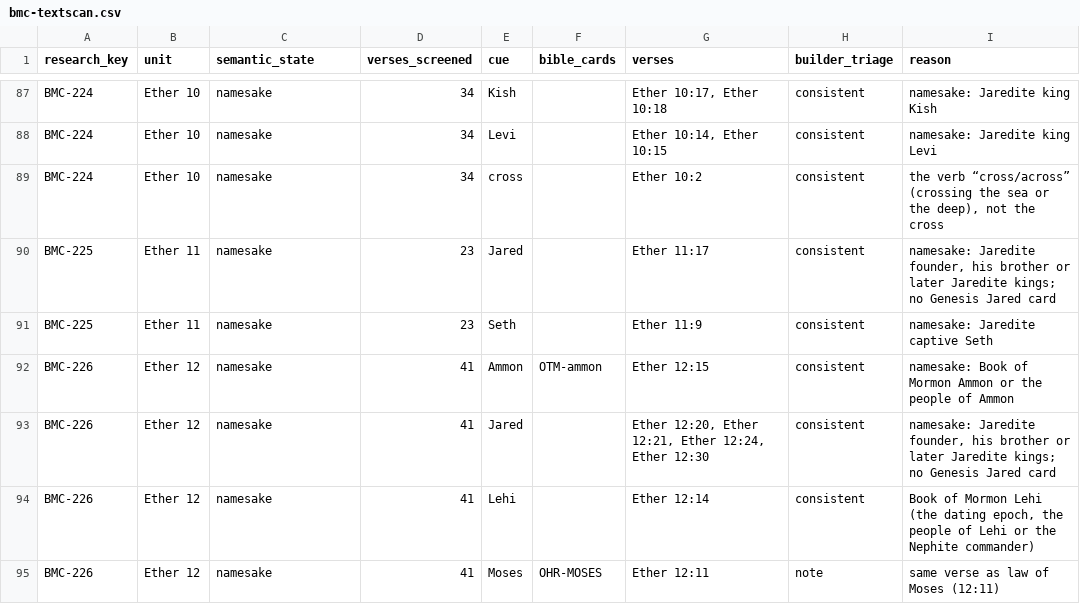
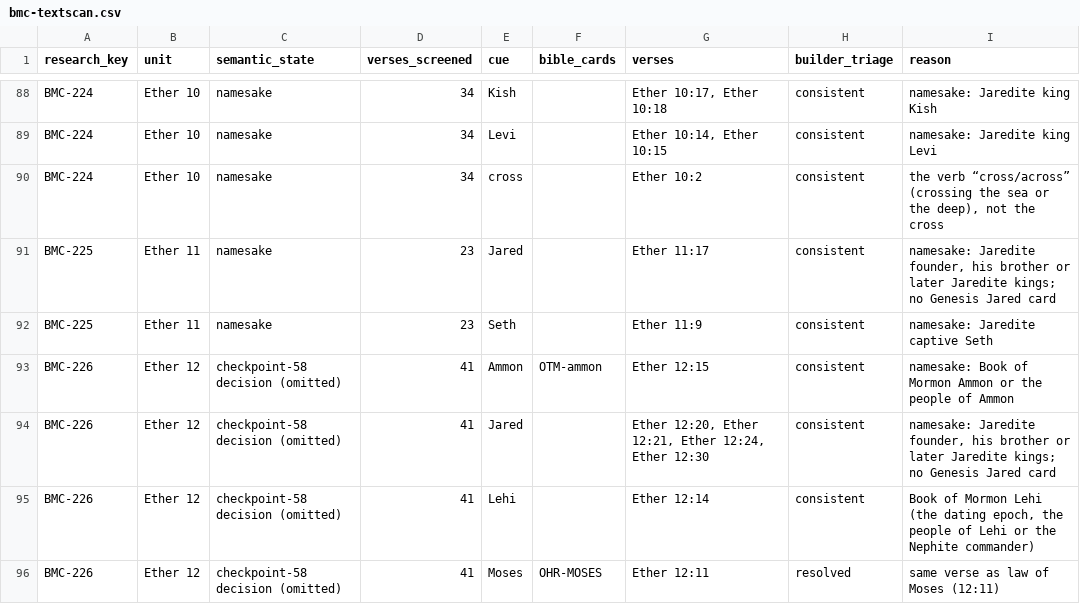
Before and after one commit to mckayec/universe-sandbox, a CSV file: docs/universes/packs/lds-standard-works/bmc-textscan.csv, drawn as a sheet; only a part is shown, gaps mark what is left out; the diff covers the shown part only.

```diff
--- a/docs/universes/packs/lds-standard-works/bmc-textscan.csv
+++ b/docs/universes/packs/lds-standard-works/bmc-textscan.csv
@@ -91,5 +92,5 @@ BMC-225,Ether 11,namesake,23,Jared,,Ether 11:17,consistent,"namesake: Jaredite f
 BMC-225,Ether 11,namesake,23,Seth,,Ether 11:9,consistent,namesake: Jaredite captive Seth
-BMC-226,Ether 12,namesake,41,Ammon,OTM-ammon,Ether 12:15,consistent,namesake: Book of Mormon Ammon or the people of Ammon
-BMC-226,Ether 12,namesake,41,Jared,,"Ether 12:20, Ether 12:21, Ether 12:24, Ether 12:30",consistent,"namesake: Jaredite founder, his brother or later Jaredite kings; no Genesis Jared card"
-BMC-226,Ether 12,namesake,41,Lehi,,Ether 12:14,consistent,"Book of Mormon Lehi (the dating epoch, the people of Lehi or the Nephite commander)"
-BMC-226,Ether 12,namesake,41,Moses,OHR-MOSES,Ether 12:11,note,same verse as law of Moses (12:11)
+BMC-226,Ether 12,checkpoint-58 decision (omitted),41,Ammon,OTM-ammon,Ether 12:15,consistent,namesake: Book of Mormon Ammon or the people of Ammon
+BMC-226,Ether 12,checkpoint-58 decision (omitted),41,Jared,,"Ether 12:20, Ether 12:21, Ether 12:24, Ether 12:30",consistent,"namesake: Jaredite founder, his brother or later Jaredite kings; no Genesis Jared card"
+BMC-226,Ether 12,checkpoint-58 decision (omitted),41,Lehi,,Ether 12:14,consistent,"Book of Mormon Lehi (the dating epoch, the people of Lehi or the Nephite commander)"
+BMC-226,Ether 12,checkpoint-58 decision (omitted),41,Moses,OHR-MOSES,Ether 12:11,resolved,same verse as law of Moses (12:11)
```
Also changed, not shown: 1 added row and 58 edited cells elsewhere in this file, docs/universes/packs/lds-standard-works/timeline-source-vision.csv, 12 other files.
